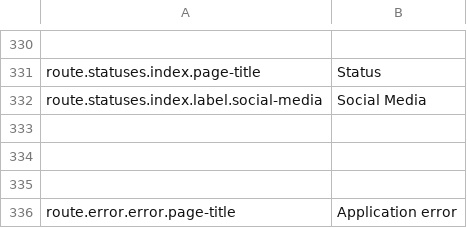
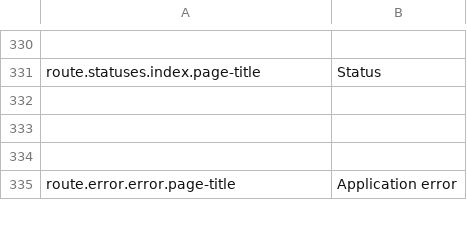
Before and after one commit to outlandishideas/social-monitor, a CSV file: languages/lang.de.csv, drawn as a sheet; only a part is shown, gaps mark what is left out; the diff names each change by its address in the sheet, - before the commit and + after, or states it on an @@ line.

```diff
--- a/languages/lang.de.csv
+++ b/languages/lang.de.csv
-row 332: route.statuses.index.label.social-media | Social Media
```
Also changed, not shown: languages/lang.en.csv, 6 other files.
